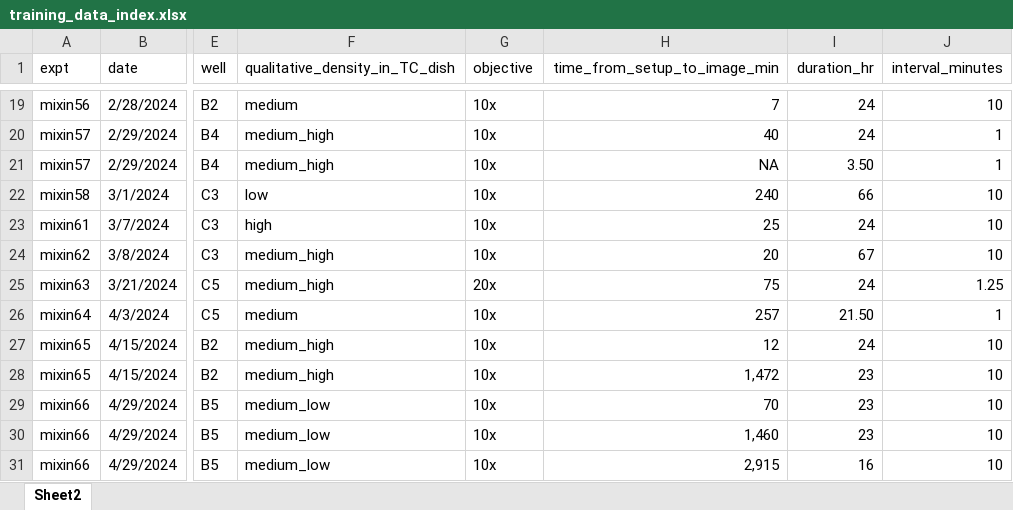
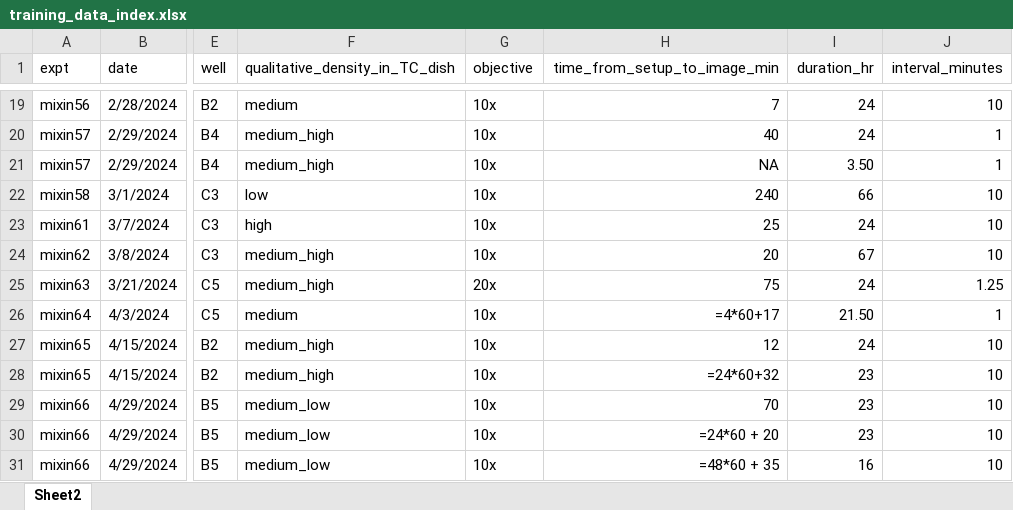
Before and after one commit to jennifermhill/predicty, an Excel workbook: training_data_index.xlsx, sheet Sheet2, drawn as a sheet; only a part is shown, gaps mark what is left out; values as stored, in another font and other column widths than the file's, no borders; formulas without a stored value are shown as written; the diff names each change by its address in the sheet, - before the commit and + after, or states it on an @@ line.

```diff
--- a/training_data_index.xlsx (sheet Sheet2)
+++ b/training_data_index.xlsx (sheet Sheet2)
-H26 (time_from_setup_to_image_min): 257
+H26 (time_from_setup_to_image_min): =4*60+17
-H28 (time_from_setup_to_image_min): 1,472
+H28 (time_from_setup_to_image_min): =24*60+32
-H30 (time_from_setup_to_image_min): 1,460
+H30 (time_from_setup_to_image_min): =24*60 + 20
-H31 (time_from_setup_to_image_min): 2,915
+H31 (time_from_setup_to_image_min): =48*60 + 35
```
Also changed, not shown: 1 other file.
